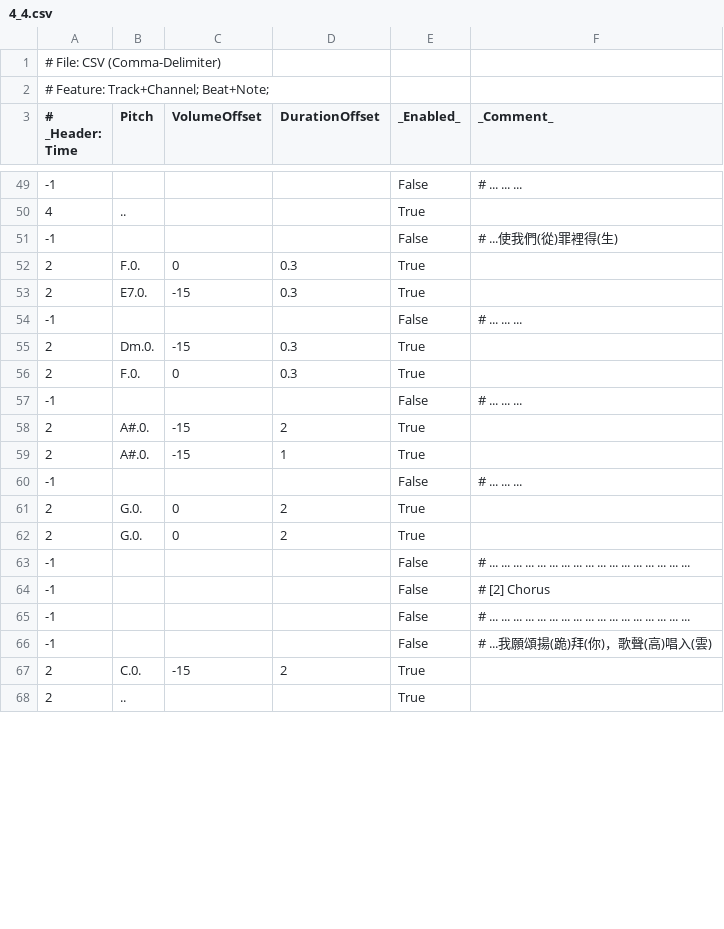
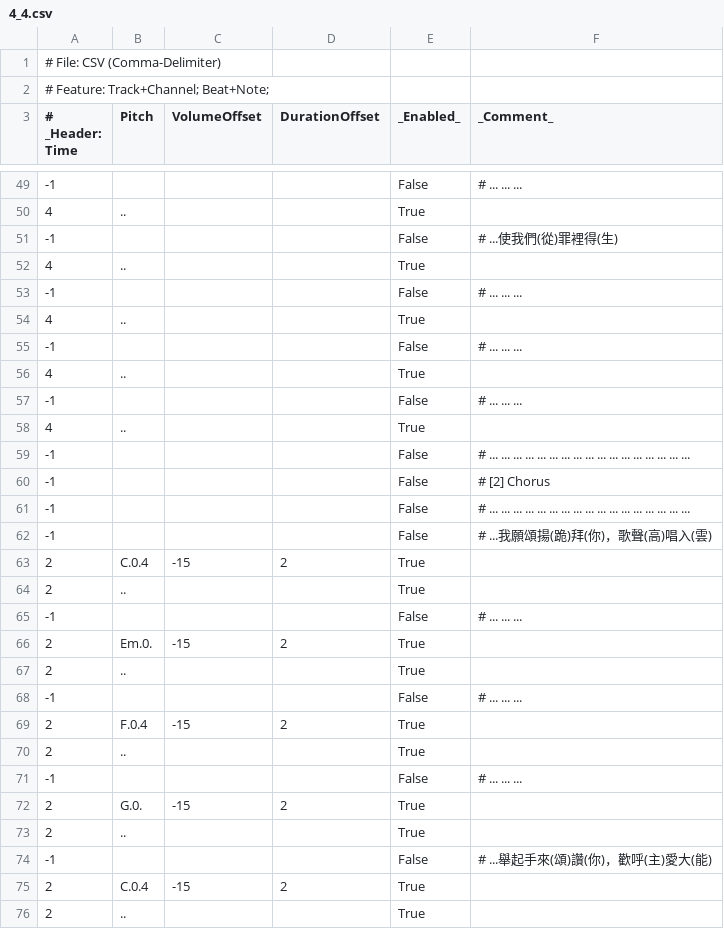
Before and after one commit to Mcc-Mak/python-music-studio-app, a CSV file: MusicSheet/高唱入雲/4_4.csv, drawn as a sheet; only a part is shown, gaps mark what is left out; the shorter side is filled out with more unchanged rows; the diff covers the shown part only.

```diff
--- a/MusicSheet/高唱入雲/4_4.csv
+++ b/MusicSheet/高唱入雲/4_4.csv
@@ -51,13 +51,9 @@
 -1,,,,False,# ...使我們(從)罪裡得(生)
-2,F.0.,0,0.3,True,
-2,E7.0.,-15,0.3,True,
+4,..,,,True,
 -1,,,,False,# ... ... ...
-2,Dm.0.,-15,0.3,True,
-2,F.0.,0,0.3,True,
+4,..,,,True,
 -1,,,,False,# ... ... ...
-2,A#.0.,-15,2,True,
-2,A#.0.,-15,1,True,
+4,..,,,True,
 -1,,,,False,# ... ... ...
-2,G.0.,0,2,True,
-2,G.0.,0,2,True,
+4,..,,,True,
 -1,,,,False,# ... ... ... ... ... ... ... ... ... ... ... ... ... ... ... ... ...
@@ -66 +62,15 @@
 -1,,,,False,# ...我願頌揚(跪)拜(你)，歌聲(高)唱入(雲)
+2,C.0.4,-15,2,True,
+2,..,,,True,
+-1,,,,False,# ... ... ...
+2,Em.0.,-15,2,True,
+2,..,,,True,
+-1,,,,False,# ... ... ...
+2,F.0.4,-15,2,True,
+2,..,,,True,
+-1,,,,False,# ... ... ...
+2,G.0.,-15,2,True,
+2,..,,,True,
+-1,,,,False,# ...舉起手來(頌)讚(你)，歡呼(主)愛大(能)
+2,C.0.4,-15,2,True,
+2,..,,,True,
```
Also changed, not shown: 5 added rows, 8 removed rows, 12 moved rows and 16 edited cells elsewhere in this file, 3 other files.
